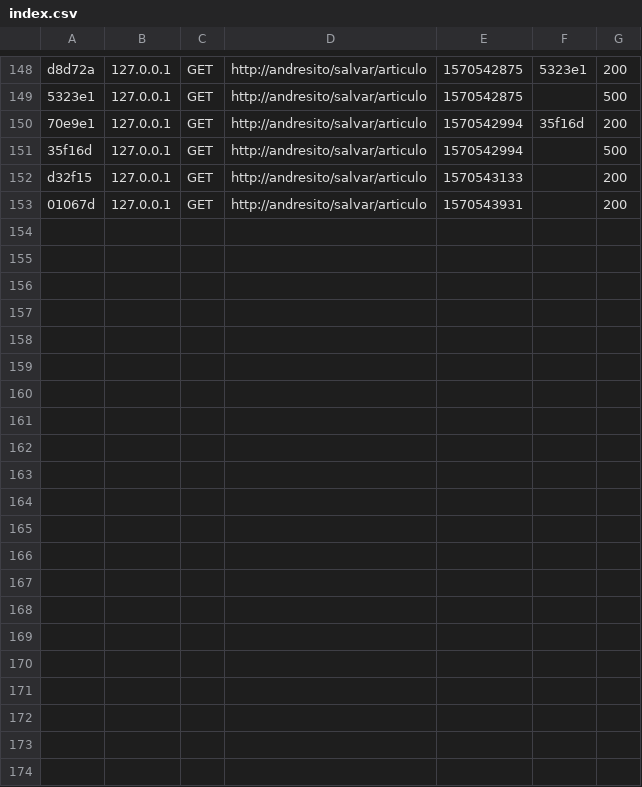
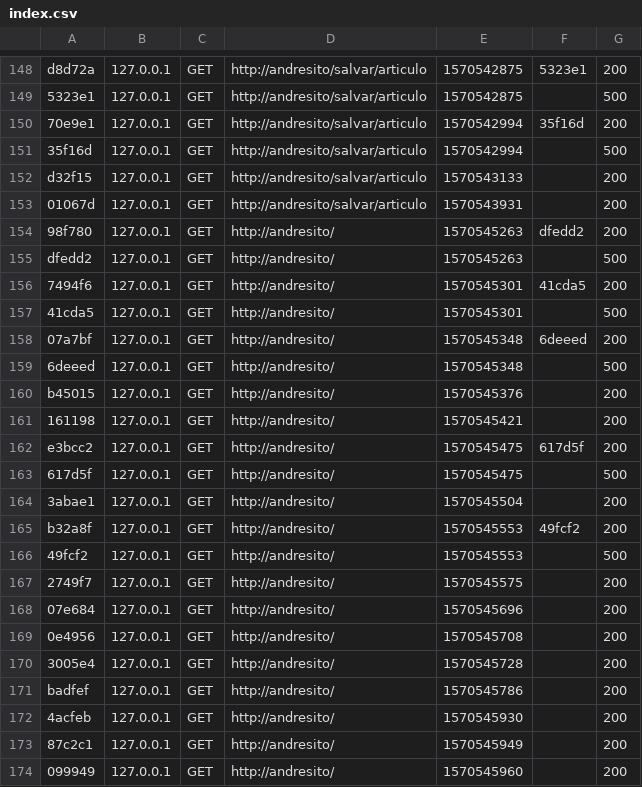
Before and after one commit to andresespejo/talleres, a CSV file: var/cache/dev/profiler/index.csv, drawn as a sheet; only a part is shown, gaps mark what is left out; the diff names each change by its address in the sheet, - before the commit and + after, or states it on an @@ line.

```diff
--- a/var/cache/dev/profiler/index.csv
+++ b/var/cache/dev/profiler/index.csv
+row 154: 98f780 | 127.0.0.1 | GET | http://andresito/ | 1570545263 | dfedd2 | 200
+row 155: dfedd2 | 127.0.0.1 | GET | http://andresito/ | 1570545263 |  | 500
+row 156: 7494f6 | 127.0.0.1 | GET | http://andresito/ | 1570545301 | 41cda5 | 200
+row 157: 41cda5 | 127.0.0.1 | GET | http://andresito/ | 1570545301 |  | 500
+row 158: 07a7bf | 127.0.0.1 | GET | http://andresito/ | 1570545348 | 6deeed | 200
+row 159: 6deeed | 127.0.0.1 | GET | http://andresito/ | 1570545348 |  | 500
+row 160: b45015 | 127.0.0.1 | GET | http://andresito/ | 1570545376 |  | 200
+row 161: 161198 | 127.0.0.1 | GET | http://andresito/ | 1570545421 |  | 200
+row 162: e3bcc2 | 127.0.0.1 | GET | http://andresito/ | 1570545475 | 617d5f | 200
+row 163: 617d5f | 127.0.0.1 | GET | http://andresito/ | 1570545475 |  | 500
+row 164: 3abae1 | 127.0.0.1 | GET | http://andresito/ | 1570545504 |  | 200
+row 165: b32a8f | 127.0.0.1 | GET | http://andresito/ | 1570545553 | 49fcf2 | 200
+row 166: 49fcf2 | 127.0.0.1 | GET | http://andresito/ | 1570545553 |  | 500
+row 167: 2749f7 | 127.0.0.1 | GET | http://andresito/ | 1570545575 |  | 200
+row 168: 07e684 | 127.0.0.1 | GET | http://andresito/ | 1570545696 |  | 200
+row 169: 0e4956 | 127.0.0.1 | GET | http://andresito/ | 1570545708 |  | 200
+row 170: 3005e4 | 127.0.0.1 | GET | http://andresito/ | 1570545728 |  | 200
+row 171: badfef | 127.0.0.1 | GET | http://andresito/ | 1570545786 |  | 200
+row 172: 4acfeb | 127.0.0.1 | GET | http://andresito/ | 1570545930 |  | 200
+row 173: 87c2c1 | 127.0.0.1 | GET | http://andresito/ | 1570545949 |  | 200
+row 174: 099949 | 127.0.0.1 | GET | http://andresito/ | 1570545960 |  | 200
```
Also changed, not shown: 29 other files.
